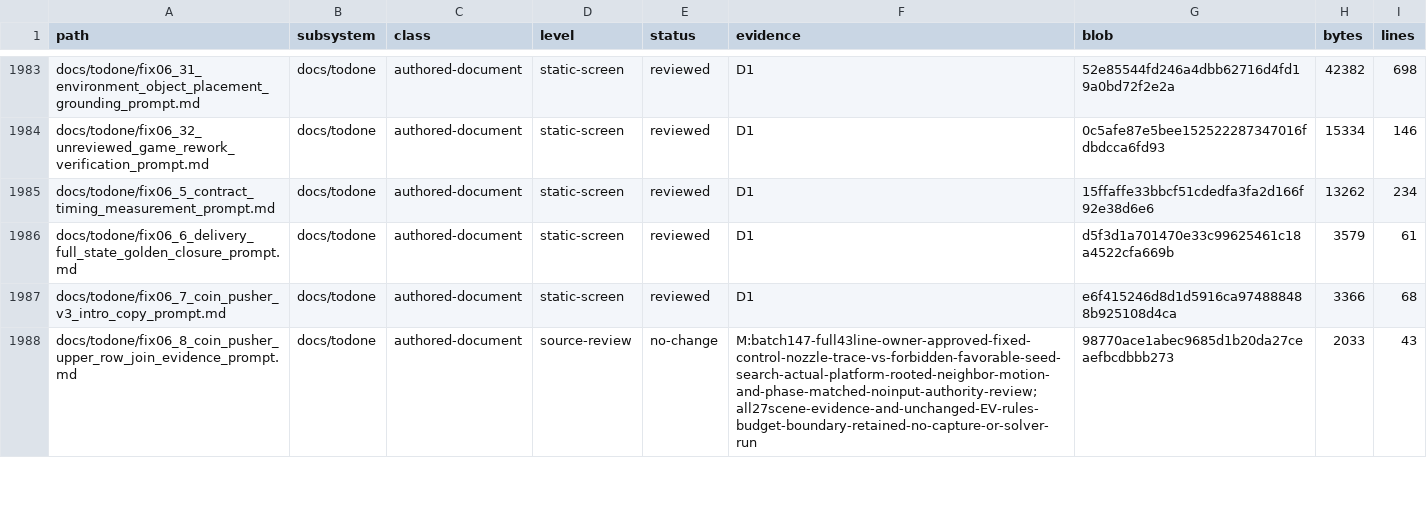
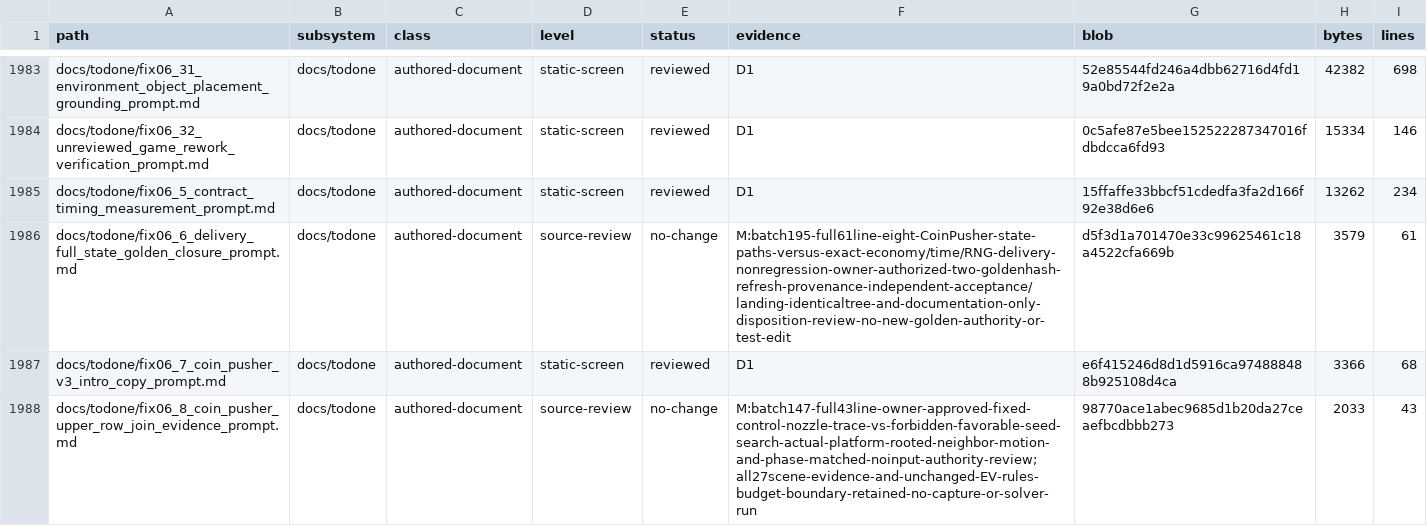
Before and after one commit to erikjpet/BeatTheHouse, a TSV file: docs/testing/incremental_cleanup_inventory.tsv, drawn as a sheet; only a part is shown, gaps mark what is left out; the diff covers the shown part only.

Commit message:
docs(cleanup): review historical custody and normal-input evidence

```diff
--- a/docs/testing/incremental_cleanup_inventory.tsv
+++ b/docs/testing/incremental_cleanup_inventory.tsv
@@ -1985,3 +1985,3 @@ docs/todone/fix06_32_unreviewed_game_rework_verification_prompt.md	docs/todone	a
 docs/todone/fix06_5_contract_timing_measurement_prompt.md	docs/todone	authored-document	static-screen	reviewed	D1	15ffaffe33bbcf51cdedfa3fa2d166f92e38d6e6	13262	234
-docs/todone/fix06_6_delivery_full_state_golden_closure_prompt.md	docs/todone	authored-document	static-screen	reviewed	D1	d5f3d1a701470e33c99625461c18a4522cfa669b	3579	61
+docs/todone/fix06_6_delivery_full_state_golden_closure_prompt.md	docs/todone	authored-document	source-review	no-change	M:batch195-full61line-eight-CoinPusher-state-paths-versus-exact-economy/time/RNG-delivery-nonregression-owner-authorized-two-goldenhash-refresh-provenance-independent-acceptance/landing-identicaltree-and-documentation-only-disposition-review-no-new-golden-authority-or-test-edit	d5f3d1a701470e33c99625461c18a4522cfa669b	3579	61
 docs/todone/fix06_7_coin_pusher_v3_intro_copy_prompt.md	docs/todone	authored-document	static-screen	reviewed	D1	e6f415246d8d1d5916ca974888488b925108d4ca	3366	68
```
Also changed, not shown: 26 edited cells elsewhere in this file, 1 other file.
